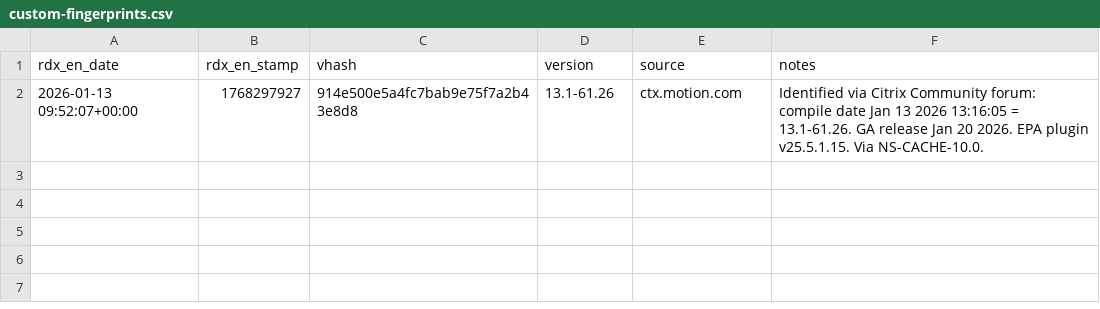
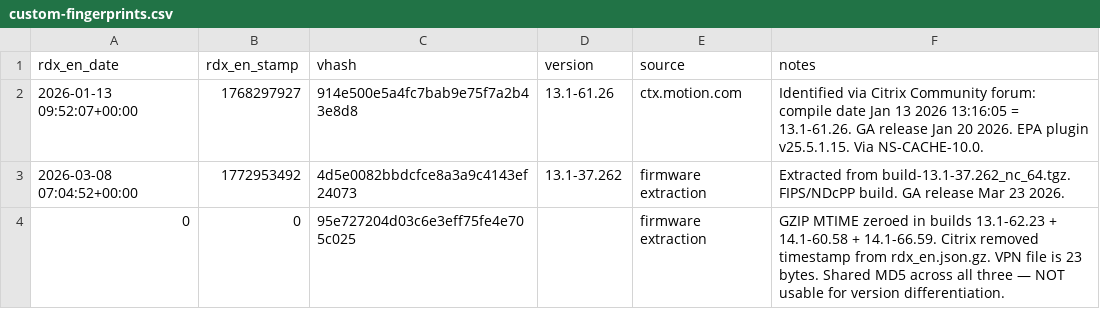
Before and after one commit to blacklanternsecurity/citrix-netscaler-triage, a CSV file: custom-fingerprints.csv, drawn as a sheet.

Commit message:
Add 13.1-37.262 FIPS fingerprint; document GZIP timestamp removal
Firmware extraction results from 6 downloaded packages:
- 13.0-91.13: timestamp matches existing DB (confirmed)
- 13.0-92.31: timestamp matches existing DB (confirmed)
- 13.1-37.262 (FIPS): NEW - stamp=1772953492, 2026-03-08
- 13.1-62.23: GZIP MTIME zeroed (stamp=0)
- 14.1-60.58: GZIP MTIME zeroed (stamp=0)
- 14.1-66.59: GZIP MTIME zeroed (stamp=0)

BREAKING: Citrix has removed the GZIP timestamp from rdx_en.json.gz
in builds 13.1-62.23, 14.1-60.58, and 14.1-66.59. The MTIME field
is set to 0 and the VPN-served file is only 23 bytes (empty JSON).
The FIPS 13.1-37.x branch still has timestamps. This means the
primary fingerprinting technique will stop working for future
non-FIPS builds. Alternative detection methods (static file hashing,
EPA plugin version, content-length) become critical.

```diff
--- a/custom-fingerprints.csv
+++ b/custom-fingerprints.csv
@@ -2 +2,3 @@ rdx_en_date,rdx_en_stamp,vhash,version,source,notes
 2026-01-13 09:52:07+00:00,1768297927,914e500e5a4fc7bab9e75f7a2b43e8d8,13.1-61.26,ctx.motion.com,Identified via Citrix Community forum: compile date Jan 13 2026 13:16:05 = 13.1-61.26. GA release Jan 20 2026. EPA plugin v25.5.1.15. Via NS-CACHE-10.0.
+2026-03-08 07:04:52+00:00,1772953492,4d5e0082bbdcfce8a3a9c4143ef24073,13.1-37.262,firmware extraction,Extracted from build-13.1-37.262_nc_64.tgz. FIPS/NDcPP build. GA release Mar 23 2026.
+0,0,95e727204d03c6e3eff75fe4e705c025,,firmware extraction,GZIP MTIME zeroed in builds 13.1-62.23 + 14.1-60.58 + 14.1-66.59. Citrix removed timestamp from rdx_en.json.gz. VPN file is 23 bytes. Shared MD5 across all three — NOT usable for version differentiation.
```
Also changed, not shown: 2 other files.
